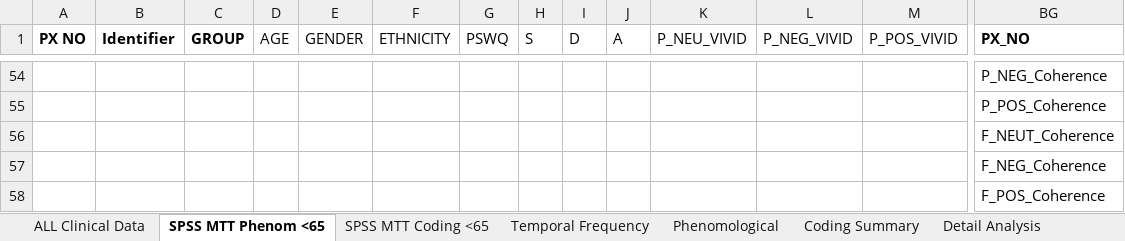
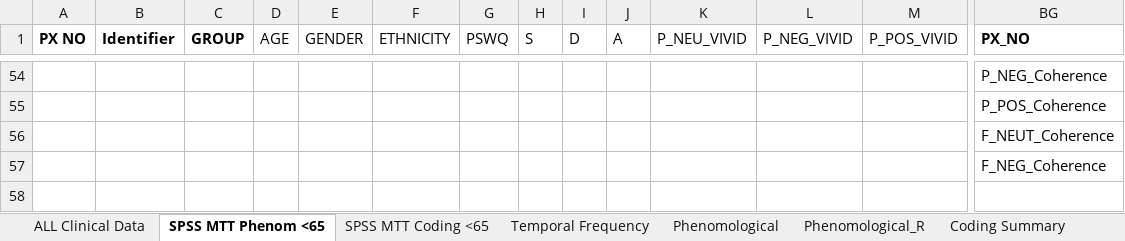
Before and after one commit to jenrichmond/KelvinSarahJennyJess, an Excel workbook: data/Study 3_MTT_Clinical Group_ Data (65 or under).xlsx, sheet SPSS MTT Phenom <65, drawn as a sheet; only a part is shown, gaps mark what is left out; values as stored, in another font and other column widths than the file's, no borders; rows hold the shown columns only; the diff names each change by its address in the sheet, - before the commit and + after, or states it on an @@ line.

```diff
--- a/data/Study 3_MTT_Clinical Group_ Data (65 or under).xlsx (sheet SPSS MTT Phenom <65)
+++ b/data/Study 3_MTT_Clinical Group_ Data (65 or under).xlsx (sheet SPSS MTT Phenom <65)
+sheet tab: Phenomological_R
-row 58:  |  |  |  |  |  |  |  |  |  |  |  |  | F_POS_Coherence
```
Also changed, not shown: other sheet tabs, 18 other files.
